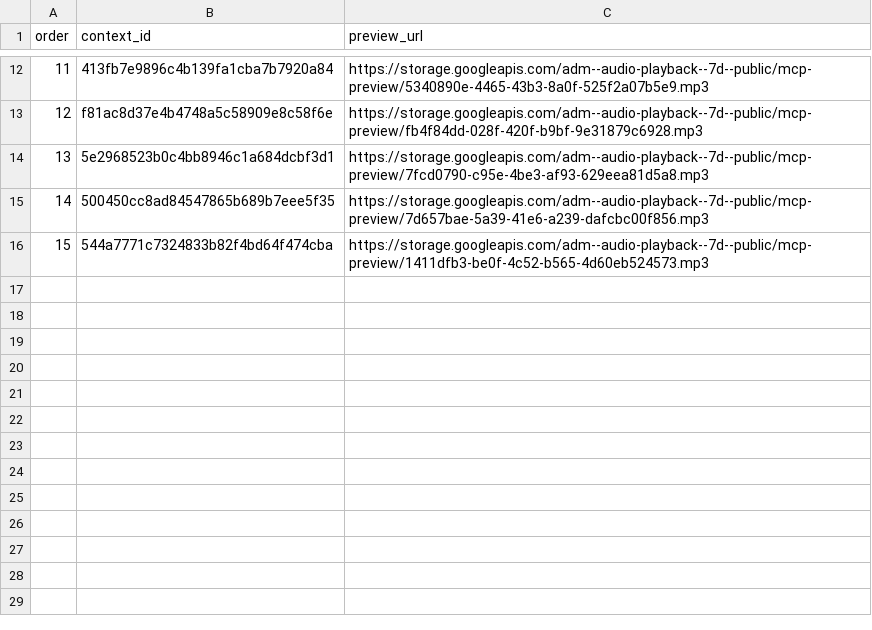
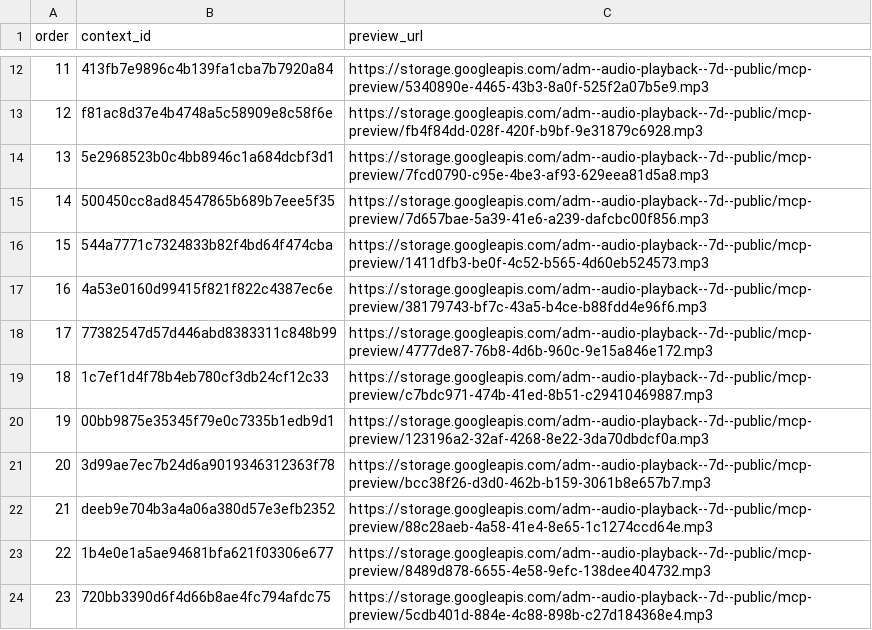
Before and after one commit to Paiea/peg-leg-greg-reader, a TSV file: greg-again/audio/light/takes/012/capture-results.tsv, drawn as a sheet; only a part is shown, gaps mark what is left out.

Commit message:
Complete Audio Score Light Chapter 012 capture results

```diff
--- a/greg-again/audio/light/takes/012/capture-results.tsv
+++ b/greg-again/audio/light/takes/012/capture-results.tsv
@@ -16 +16,9 @@ order	context_id	preview_url
 15	544a7771c7324833b82f4bd64f474cba	https://storage.googleapis.com/adm--audio-playback--7d--public/mcp-preview/1411dfb3-be0f-4c52-b565-4d60eb524573.mp3
+16	4a53e0160d99415f821f822c4387ec6e	https://storage.googleapis.com/adm--audio-playback--7d--public/mcp-preview/38179743-bf7c-43a5-b4ce-b88fdd4e96f6.mp3
+17	77382547d57d446abd8383311c848b99	https://storage.googleapis.com/adm--audio-playback--7d--public/mcp-preview/4777de87-76b8-4d6b-960c-9e15a846e172.mp3
+18	1c7ef1d4f78b4eb780cf3db24cf12c33	https://storage.googleapis.com/adm--audio-playback--7d--public/mcp-preview/c7bdc971-474b-41ed-8b51-c29410469887.mp3
+19	00bb9875e35345f79e0c7335b1edb9d1	https://storage.googleapis.com/adm--audio-playback--7d--public/mcp-preview/123196a2-32af-4268-8e22-3da70dbdcf0a.mp3
+20	3d99ae7ec7b24d6a9019346312363f78	https://storage.googleapis.com/adm--audio-playback--7d--public/mcp-preview/bcc38f26-d3d0-462b-b159-3061b8e657b7.mp3
+21	deeb9e704b3a4a06a380d57e3efb2352	https://storage.googleapis.com/adm--audio-playback--7d--public/mcp-preview/88c28aeb-4a58-41e4-8e65-1c1274ccd64e.mp3
+22	1b4e0e1a5ae94681bfa621f03306e677	https://storage.googleapis.com/adm--audio-playback--7d--public/mcp-preview/8489d878-6655-4e58-9efc-138dee404732.mp3
+23	720bb3390d6f4d66b8ae4fc794afdc75	https://storage.googleapis.com/adm--audio-playback--7d--public/mcp-preview/5cdb401d-884e-4c88-898b-c27d184368e4.mp3
```
